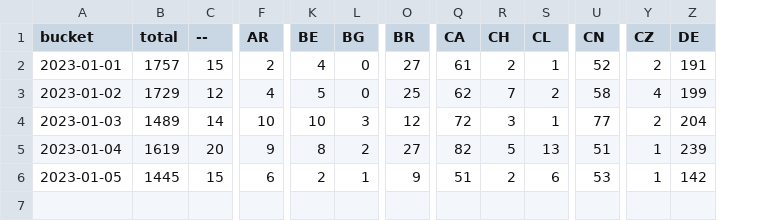
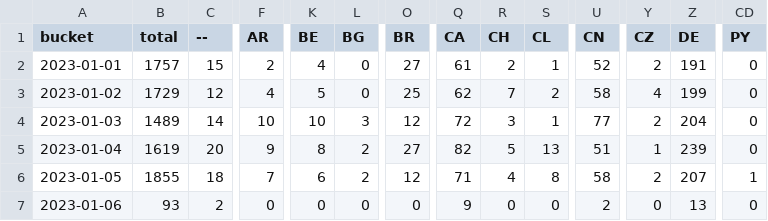
Before and after one commit to dtinth/jamulus-usage-stats, a CSV file: daily/2023/01.csv, drawn as a sheet; only a part is shown, gaps mark what is left out; rows hold the shown columns only; the diff covers the shown part only; the diff names each change by its address in the sheet, - before the commit and + after, or states it on an @@ line.

```diff
--- a/daily/2023/01.csv
+++ b/daily/2023/01.csv
+column CD (PY), rows 2-6: 0 | 0 | 0 | 0 | 1
-B6 (total): 1445
+B6 (total): 1855
-C6 (--): 15
+C6 (--): 18
-F6 (AR): 6
+F6 (AR): 7
-K6 (BE): 2
+K6 (BE): 6
-L6 (BG): 1
+L6 (BG): 2
-O6 (BR): 9
+O6 (BR): 12
-Q6 (CA): 51
+Q6 (CA): 71
-R6 (CH): 2
+R6 (CH): 4
-S6 (CL): 6
+S6 (CL): 8
-U6 (CN): 53
+U6 (CN): 58
-Y6 (CZ): 1
+Y6 (CZ): 2
-Z6 (DE): 142
+Z6 (DE): 207
+row 7: 2023-01-06 | 93 | 2 | 0 | 0 | 0 | 0 | 9 | 0 | 0 | 2 | 0 | 13 | 0
```
Also changed, not shown: 33 edited cells elsewhere in this file, hourly/2023/01-01.csv.
